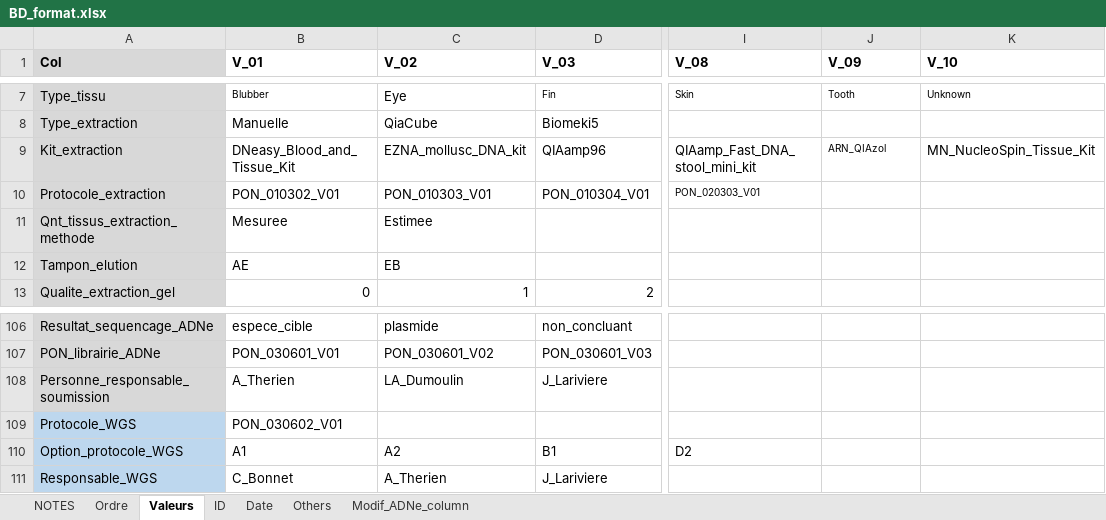
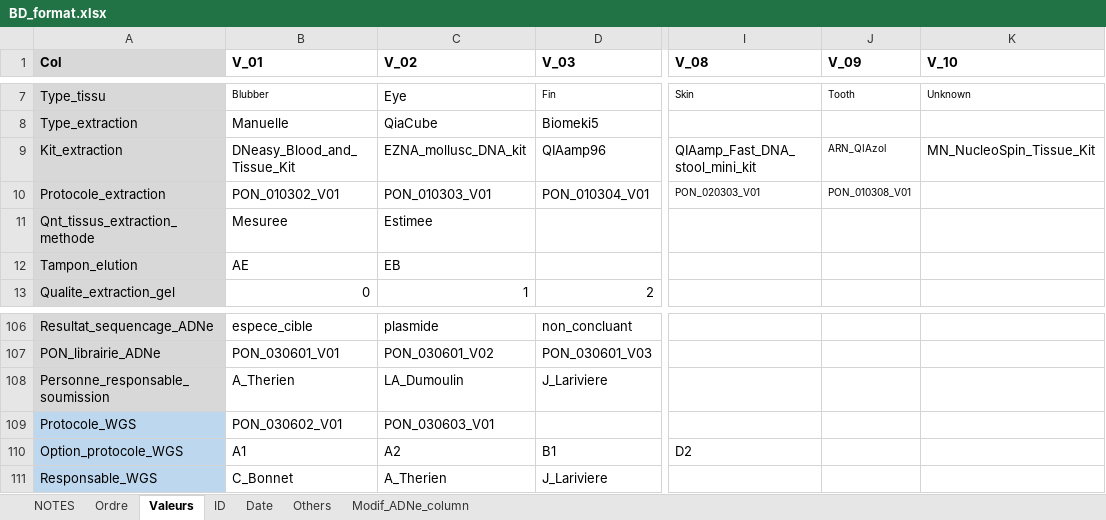
Before and after one commit to GenomicsMLI-DFO/BD-LabGeno-IML_gestion, an Excel workbook: inst/BD_format.xlsx, sheet Valeurs, drawn as a sheet; only a part is shown, gaps mark what is left out; values as stored, in another font and other column widths than the file's, no borders; the diff names each change by its address in the sheet, - before the commit and + after, or states it on an @@ line.

```diff
--- a/inst/BD_format.xlsx (sheet Valeurs)
+++ b/inst/BD_format.xlsx (sheet Valeurs)
-J10 (V_09): (empty)
+J10 (V_09): PON_010308_V01
-C109 (V_02): (empty)
+C109 (V_02): PON_030603_V01
```
Also changed, not shown: 1 other file.
